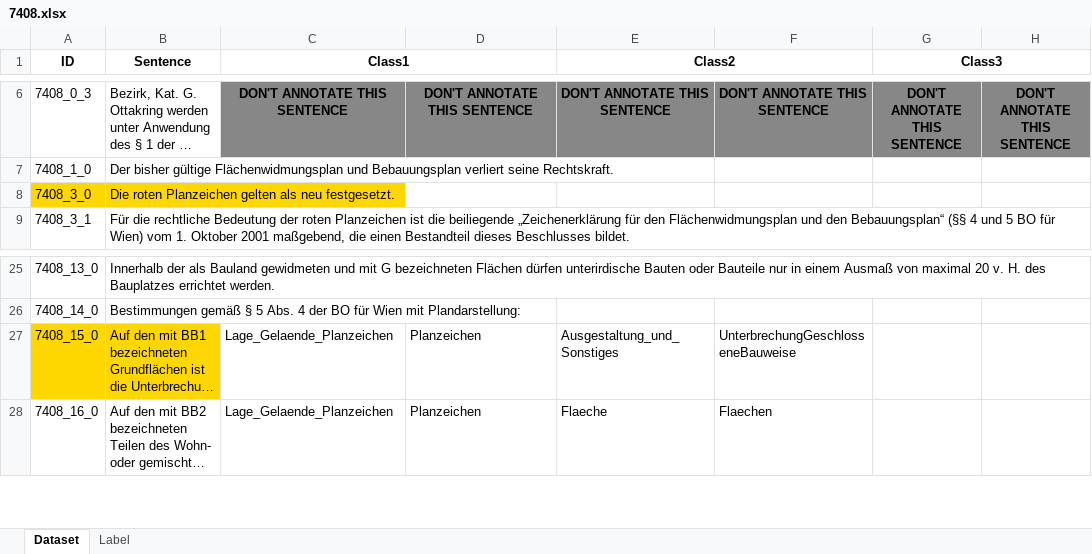
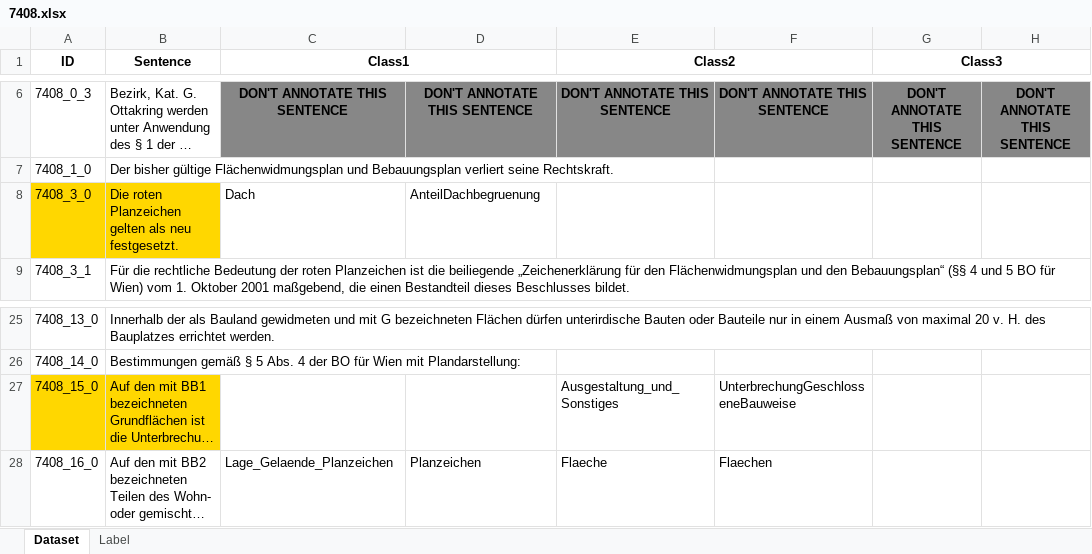
Before and after one commit to recski/brise-plandok, an Excel workbook: brise_plandok/review/examples/01/upload/7408.xlsx, sheet Dataset, drawn as a sheet; only a part is shown, gaps mark what is left out; long unchanged cells end in …; values as stored, in another font and other column widths than the file's, no borders; the diff names each change by its address in the sheet, - before the commit and + after, or states it on an @@ line.

```diff
--- a/brise_plandok/review/examples/01/upload/7408.xlsx (sheet Dataset)
+++ b/brise_plandok/review/examples/01/upload/7408.xlsx (sheet Dataset)
-C8 (Class1): (empty)
+C8 (Class1): Dach
-D8: (empty)
+D8: AnteilDachbegruenung
-C27 (Class1): Lage_Gelaende_Planzeichen
+C27 (Class1): (empty)
-D27: Planzeichen
+D27: (empty)
```
Also changed, not shown: brise_plandok/review/examples/02/upload/7408.xlsx, brise_plandok/review/output/review.xlsx, 8 other files.
